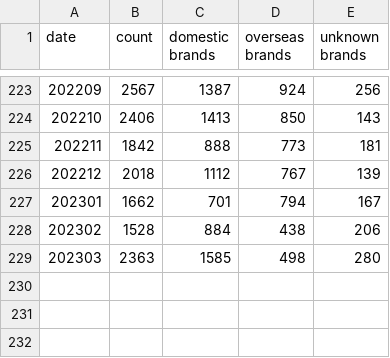
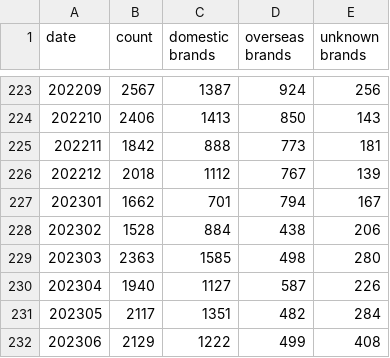
Before and after one commit to JPCERTCC/JPCERT-IR-Statistics, a CSV file: phishing.csv, drawn as a sheet; only a part is shown, gaps mark what is left out.

```diff
--- a/phishing.csv
+++ b/phishing.csv
@@ -229 +229,4 @@ date,count,domestic brands,overseas brands,unknown brands
 202303,2363,1585,498,280
+202304,1940,1127,587,226
+202305,2117,1351,482,284
+202306,2129,1222,499,408
```
Also changed, not shown: incident-cases-coordinated.csv, incident-reports.csv, 6 other files.
